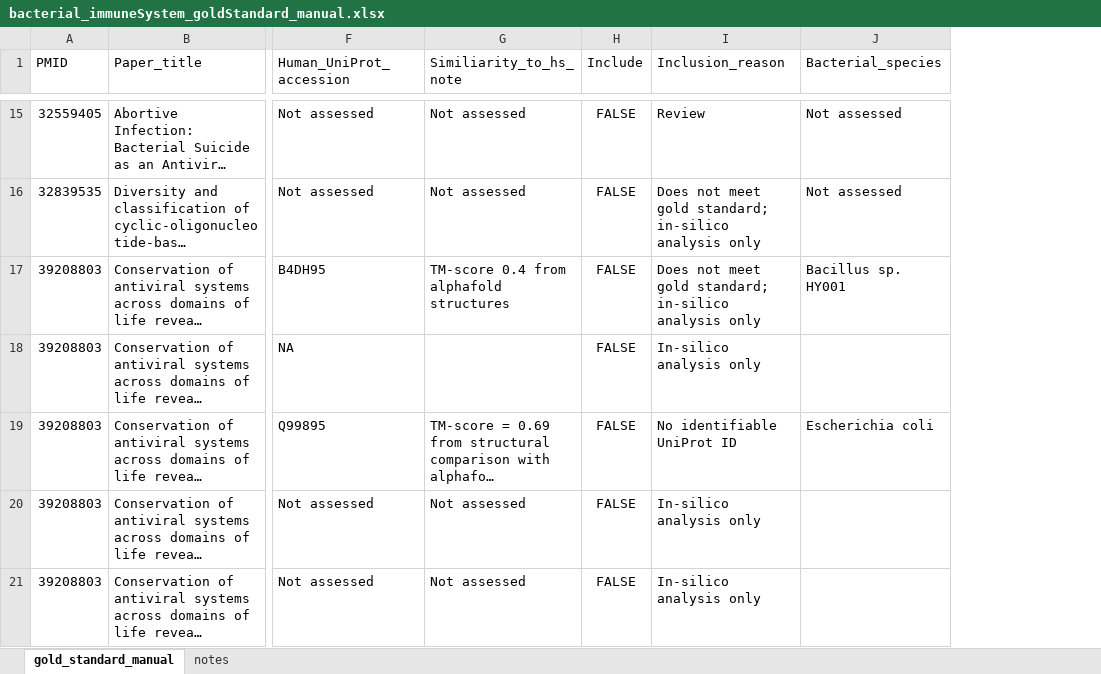
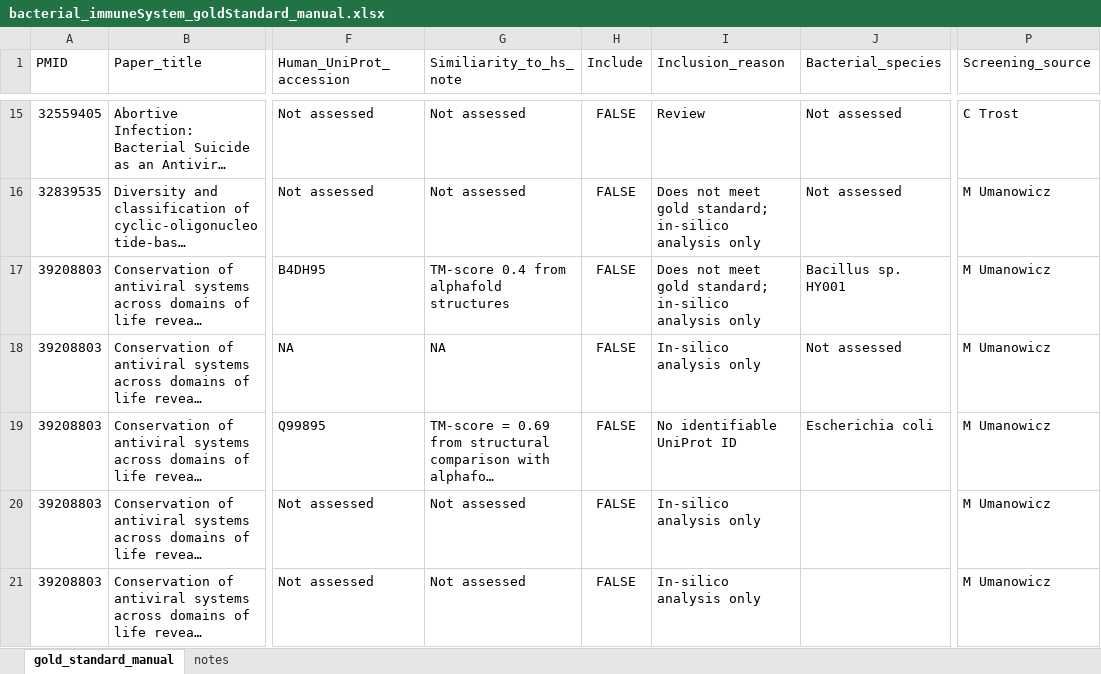
Before and after one commit to juliandeanmoran/BISSH, an Excel workbook: lit_review_manual/bacterial_immuneSystem_goldStandard_manual.xlsx, sheet gold_standard_manual, drawn as a sheet; only a part is shown, gaps mark what is left out; long unchanged cells end in …; values as stored, in another font and other column widths than the file's, no borders; the diff covers the shown part only; the diff names each change by its address in the sheet, - before the commit and + after, or states it on an @@ line.

```diff
--- a/lit_review_manual/bacterial_immuneSystem_goldStandard_manual.xlsx (sheet gold_standard_manual)
+++ b/lit_review_manual/bacterial_immuneSystem_goldStandard_manual.xlsx (sheet gold_standard_manual)
+column P (Screening_source), rows 15-21: C Trost | M Umanowicz | M Umanowicz | M Umanowicz | M Umanowicz | M Umanowicz | M Umanowicz
-G18 (Similiarity_to_hs_note): (empty)
+G18 (Similiarity_to_hs_note): NA
-J18 (Bacterial_species): (empty)
+J18 (Bacterial_species): Not assessed
```
Also changed, not shown: 11 added rows and 2 edited cells elsewhere in this sheet, lit_review_manual/m_uchmanowicz_goldStandard_list.xlsx, 3 other files.
